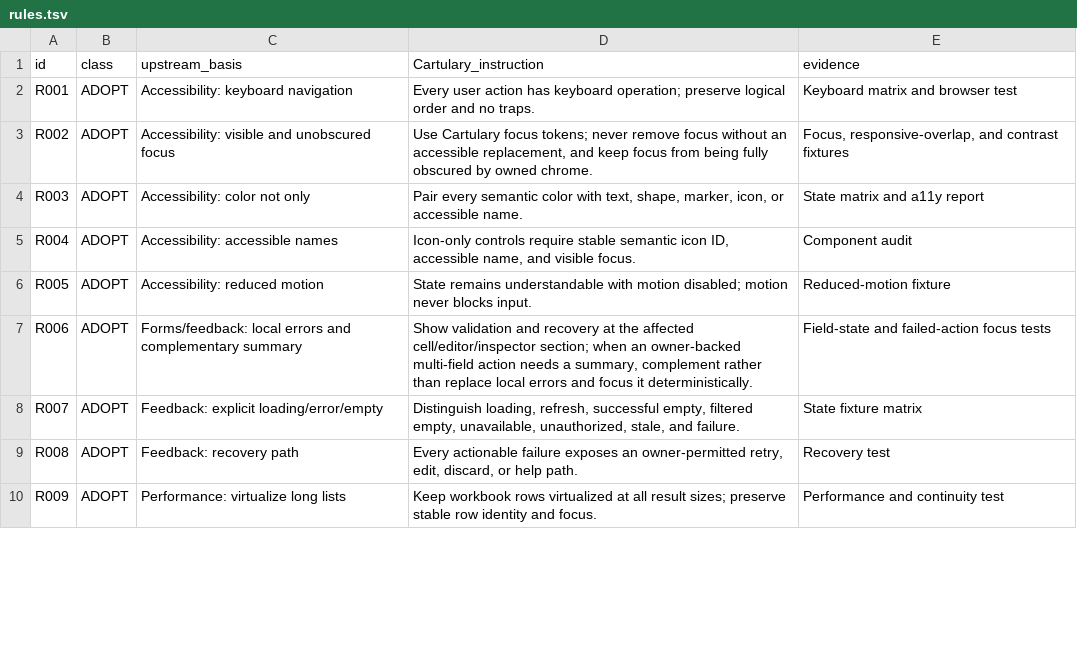
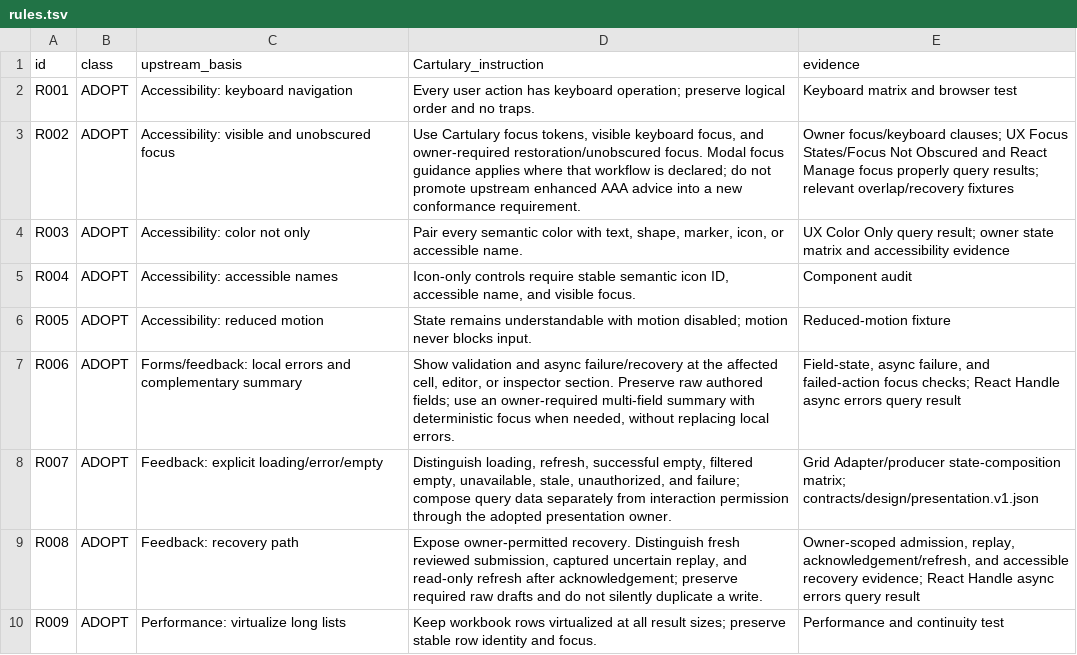
Before and after one commit to JochiRaider/cartulary, a TSV file: docs/cartulary-ui-ux-refactor-digest/cartulary/rules.tsv, drawn as a sheet; only a part is shown; the diff covers the shown part only.

```diff
--- a/docs/cartulary-ui-ux-refactor-digest/cartulary/rules.tsv
+++ b/docs/cartulary-ui-ux-refactor-digest/cartulary/rules.tsv
@@ -2,9 +2,9 @@ id	class	upstream_basis	Cartulary_instruction	evidence
 R001	ADOPT	Accessibility: keyboard navigation	Every user action has keyboard operation; preserve logical order and no traps.	Keyboard matrix and browser test
-R002	ADOPT	Accessibility: visible and unobscured focus	Use Cartulary focus tokens; never remove focus without an accessible replacement, and keep focus from being fully obscured by owned chrome.	Focus, responsive-overlap, and contrast fixtures
-R003	ADOPT	Accessibility: color not only	Pair every semantic color with text, shape, marker, icon, or accessible name.	State matrix and a11y report
+R002	ADOPT	Accessibility: visible and unobscured focus	Use Cartulary focus tokens, visible keyboard focus, and owner-required restoration/unobscured focus. Modal focus guidance applies where that workflow is declared; do not promote upstream enhanced AAA advice into a new conformance requirement.	Owner focus/keyboard clauses; UX Focus States/Focus Not Obscured and React Manage focus properly query results; relevant overlap/recovery fixtures
+R003	ADOPT	Accessibility: color not only	Pair every semantic color with text, shape, marker, icon, or accessible name.	UX Color Only query result; owner state matrix and accessibility evidence
 R004	ADOPT	Accessibility: accessible names	Icon-only controls require stable semantic icon ID, accessible name, and visible focus.	Component audit
 R005	ADOPT	Accessibility: reduced motion	State remains understandable with motion disabled; motion never blocks input.	Reduced-motion fixture
-R006	ADOPT	Forms/feedback: local errors and complementary summary	Show validation and recovery at the affected cell/editor/inspector section; when an owner-backed multi-field action needs a summary, complement rather than replace local errors and focus it deterministically.	Field-state and failed-action focus tests
-R007	ADOPT	Feedback: explicit loading/error/empty	Distinguish loading, refresh, successful empty, filtered empty, unavailable, unauthorized, stale, and failure.	State fixture matrix
-R008	ADOPT	Feedback: recovery path	Every actionable failure exposes an owner-permitted retry, edit, discard, or help path.	Recovery test
+R006	ADOPT	Forms/feedback: local errors and complementary summary	Show validation and async failure/recovery at the affected cell, editor, or inspector section. Preserve raw authored fields; use an owner-required multi-field summary with deterministic focus when needed, without replacing local errors.	Field-state, async failure, and failed-action focus checks; React Handle async errors query result
+R007	ADOPT	Feedback: explicit loading/error/empty	Distinguish loading, refresh, successful empty, filtered empty, unavailable, stale, unauthorized, and failure; compose query data separately from interaction permission through the adopted presentation owner.	Grid Adapter/producer state-composition matrix; contracts/design/presentation.v1.json
+R008	ADOPT	Feedback: recovery path	Expose owner-permitted recovery. Distinguish fresh reviewed submission, captured uncertain replay, and read-only refresh after acknowledgement; preserve required raw drafts and do not silently duplicate a write.	Owner-scoped admission, replay, acknowledgement/refresh, and accessible recovery evidence; React Handle async errors query result
 R009	ADOPT	Performance: virtualize long lists	Keep workbook rows virtualized at all result sizes; preserve stable row identity and focus.	Performance and continuity test
```
Also changed, not shown: 13 edited cells elsewhere in this file, docs/cartulary-ui-ux-refactor-digest/cartulary/OWNER_MAP.tsv, docs/cartulary-ui-ux-refactor-digest/cartulary/REPO_MAP.tsv, 9 other files.
